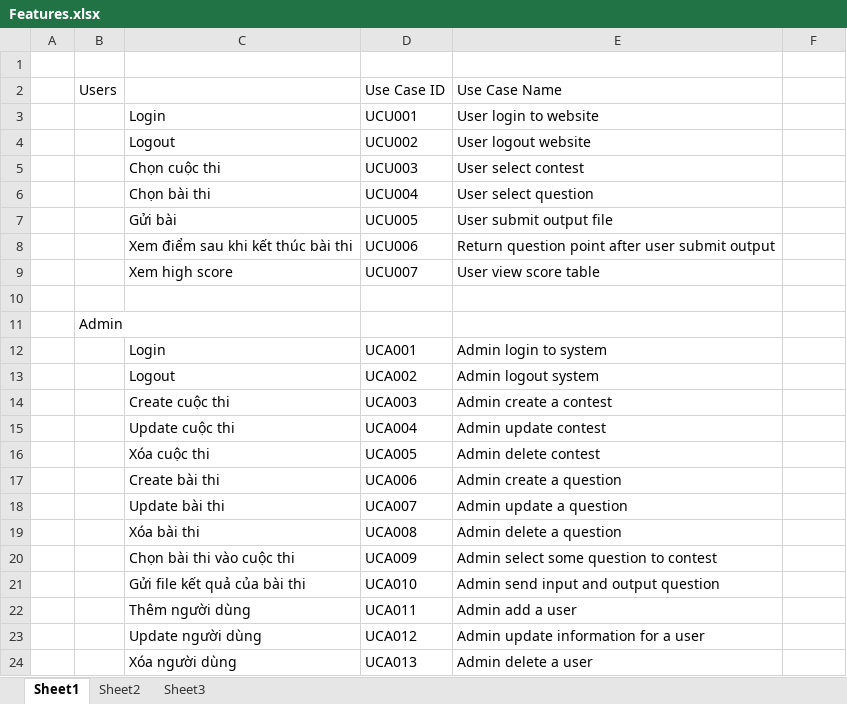
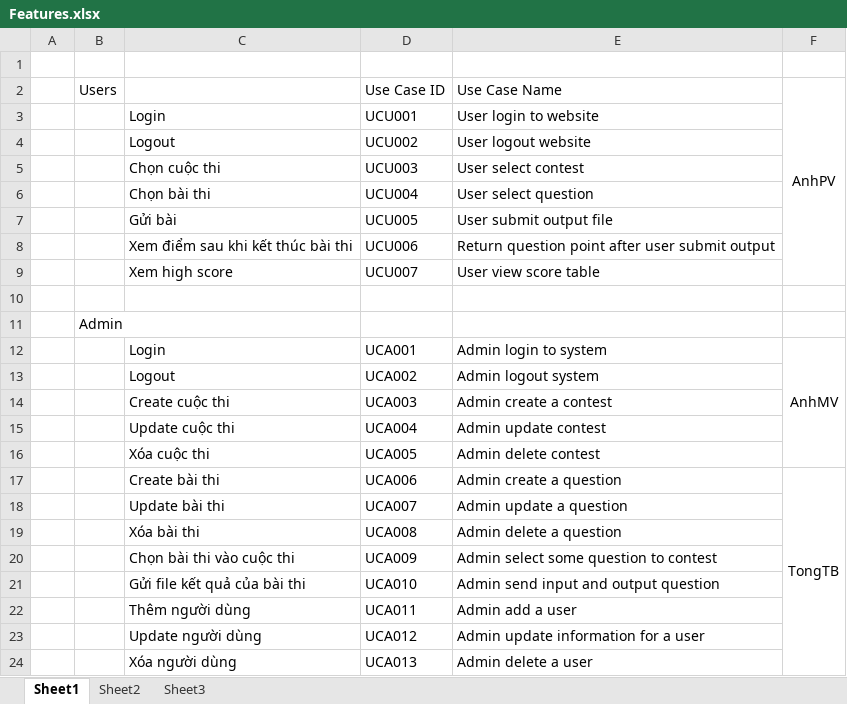
Before and after one commit to hieu292/dt-online-judge, an Excel workbook: WIP/USER/Mac Van Anh/Features.xlsx, sheet Sheet1, drawn as a sheet; values as stored, in another font and other column widths than the file's, no borders; the diff names each change by its address in the sheet, - before the commit and + after, or states it on an @@ line.

Commit message:
add

```diff
--- a/WIP/USER/Mac Van Anh/Features.xlsx (sheet Sheet1)
+++ b/WIP/USER/Mac Van Anh/Features.xlsx (sheet Sheet1)
-F2: (empty)
+F2: AnhPV
+F2:F9 merged
-F12 (AnhPV): (empty)
+F12 (AnhPV): AnhMV
+F12:F16 merged
-F17 (AnhPV): (empty)
+F17 (AnhPV): TongTB
+F17:F24 merged
```
